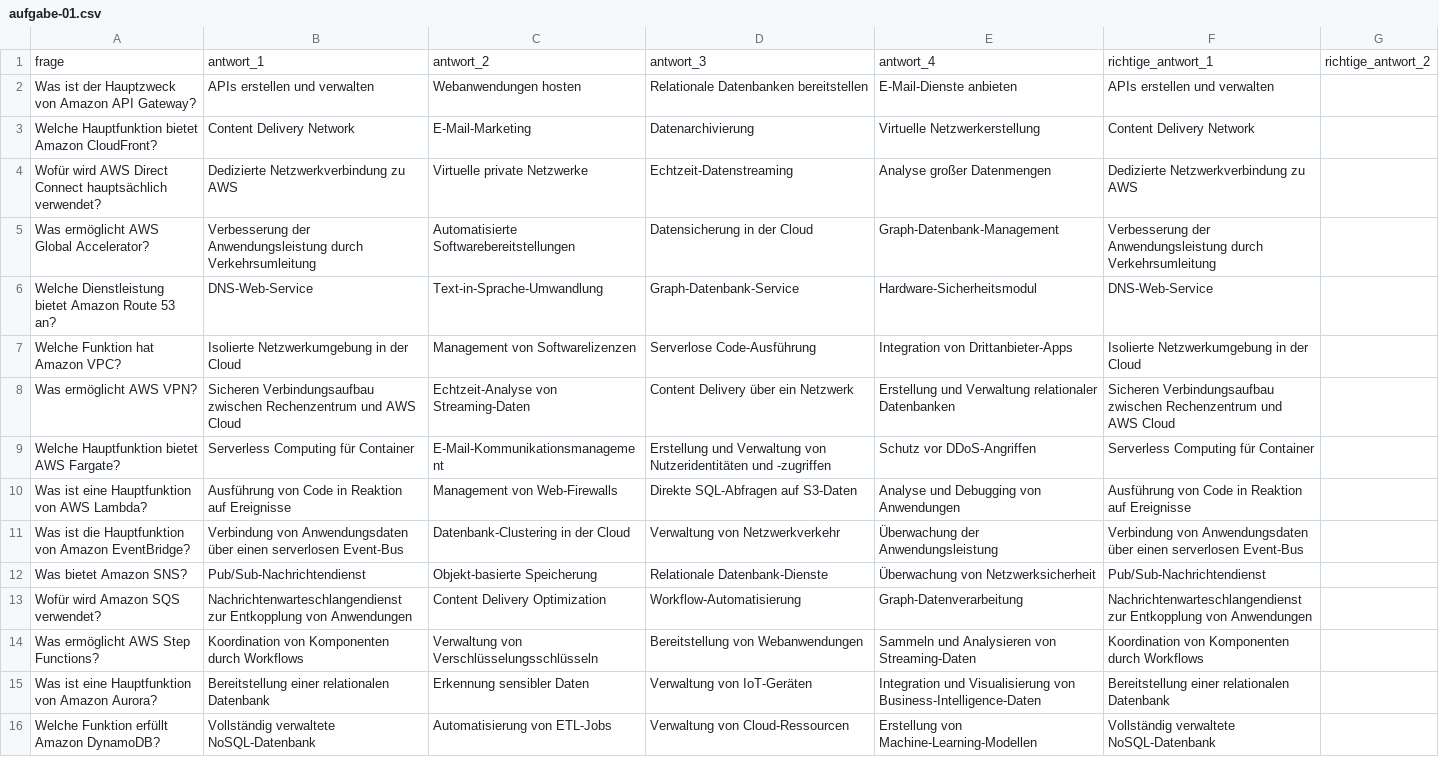
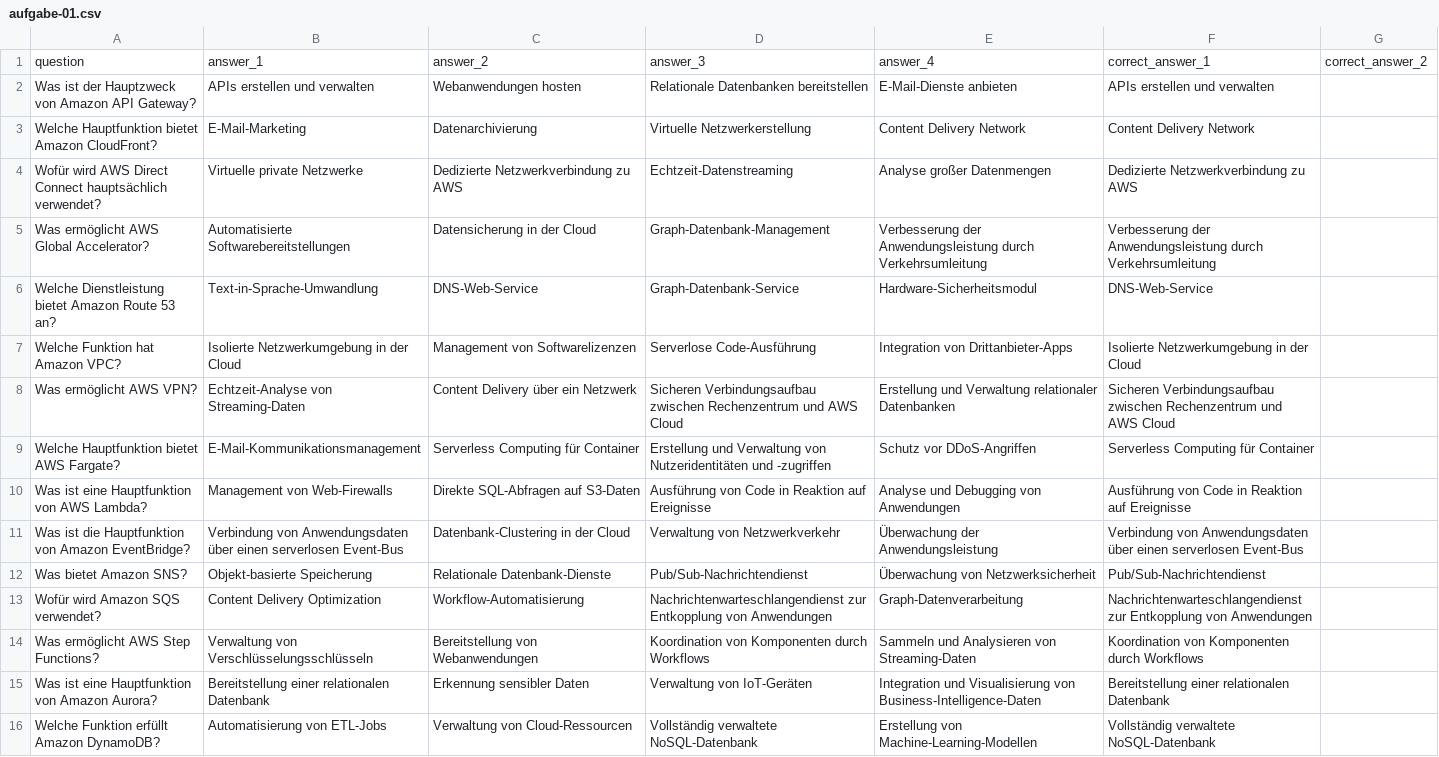
Before and after one commit to TechstarterGmbH/24-03-ON, a CSV file: modules/01/08_cloud_vorbereitung/07_aufgaben_wdh_3/aufgabe-01.csv, drawn as a sheet; removed rows and columns are numbered as before the commit, all else as after; the diff names each change by its address in the sheet, - before the commit and + after, or states it on an @@ line.

```diff
--- a/modules/01/08_cloud_vorbereitung/07_aufgaben_wdh_3/aufgabe-01.csv
+++ b/modules/01/08_cloud_vorbereitung/07_aufgaben_wdh_3/aufgabe-01.csv
-row 1: frage | antwort_1 | antwort_2 | antwort_3 | antwort_4 | richtige_antwort_1 | richtige_antwort_2
+row 1: question | answer_1 | answer_2 | answer_3 | answer_4 | correct_answer_1 | correct_answer_2
-B3: Content Delivery Network
+B3: E-Mail-Marketing
-C3: E-Mail-Marketing
+C3: Datenarchivierung
-D3: Datenarchivierung
+D3: Virtuelle Netzwerkerstellung
-E3: Virtuelle Netzwerkerstellung
+E3: Content Delivery Network
-B4: Dedizierte Netzwerkverbindung zu AWS
+B4: Virtuelle private Netzwerke
-C4: Virtuelle private Netzwerke
+C4: Dedizierte Netzwerkverbindung zu AWS
-B5: Verbesserung der Anwendungsleistung durch Verkehrsumleitung
+B5: Automatisierte Softwarebereitstellungen
-C5: Automatisierte Softwarebereitstellungen
+C5: Datensicherung in der Cloud
-D5: Datensicherung in der Cloud
+D5: Graph-Datenbank-Management
-E5: Graph-Datenbank-Management
+E5: Verbesserung der Anwendungsleistung durch Verkehrsumleitung
-B6: DNS-Web-Service
+B6: Text-in-Sprache-Umwandlung
-C6: Text-in-Sprache-Umwandlung
+C6: DNS-Web-Service
-B8: Sicheren Verbindungsaufbau zwischen Rechenzentrum und AWS Cloud
+B8: Echtzeit-Analyse von Streaming-Daten
-C8: Echtzeit-Analyse von Streaming-Daten
+C8: Content Delivery über ein Netzwerk
-D8: Content Delivery über ein Netzwerk
+D8: Sicheren Verbindungsaufbau zwischen Rechenzentrum und AWS Cloud
-B9: Serverless Computing für Container
+B9: E-Mail-Kommunikationsmanagement
-C9: E-Mail-Kommunikationsmanagement
+C9: Serverless Computing für Container
-B10: Ausführung von Code in Reaktion auf Ereignisse
+B10: Management von Web-Firewalls
-C10: Management von Web-Firewalls
+C10: Direkte SQL-Abfragen auf S3-Daten
-D10: Direkte SQL-Abfragen auf S3-Daten
+D10: Ausführung von Code in Reaktion auf Ereignisse
-B12: Pub/Sub-Nachrichtendienst
+B12: Objekt-basierte Speicherung
-C12: Objekt-basierte Speicherung
+C12: Relationale Datenbank-Dienste
-D12: Relationale Datenbank-Dienste
+D12: Pub/Sub-Nachrichtendienst
-B13: Nachrichtenwarteschlangendienst zur Entkopplung von Anwendungen
+B13: Content Delivery Optimization
-C13: Content Delivery Optimization
+C13: Workflow-Automatisierung
-D13: Workflow-Automatisierung
+D13: Nachrichtenwarteschlangendienst zur Entkopplung von Anwendungen
-B14: Koordination von Komponenten durch Workflows
+B14: Verwaltung von Verschlüsselungsschlüsseln
-C14: Verwaltung von Verschlüsselungsschlüsseln
+C14: Bereitstellung von Webanwendungen
-D14: Bereitstellung von Webanwendungen
+D14: Koordination von Komponenten durch Workflows
-B16: Vollständig verwaltete NoSQL-Datenbank
+B16: Automatisierung von ETL-Jobs
-C16: Automatisierung von ETL-Jobs
+C16: Verwaltung von Cloud-Ressourcen
-D16: Verwaltung von Cloud-Ressourcen
+D16: Vollständig verwaltete NoSQL-Datenbank
```
Also changed, not shown: 1 other file.
